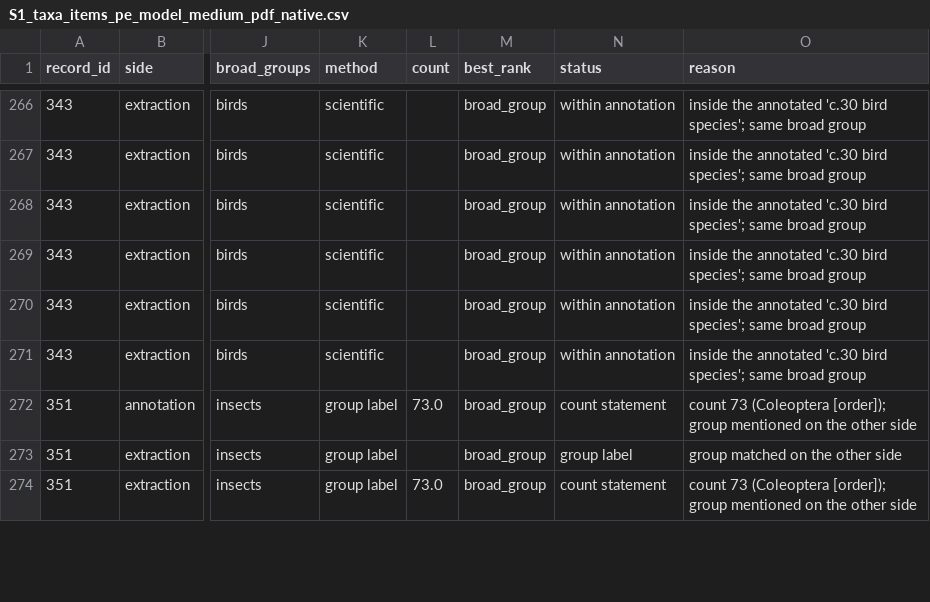
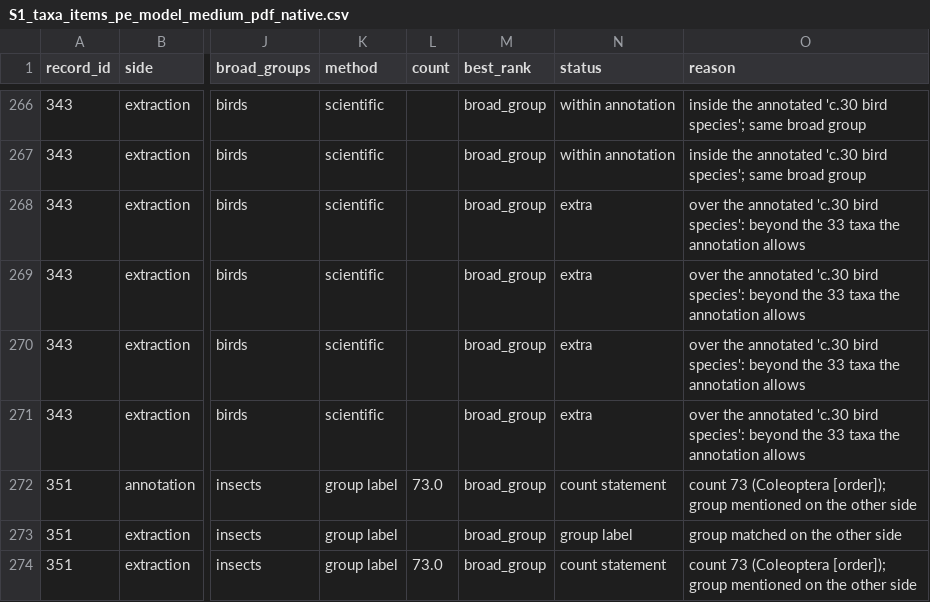
Before and after one commit to BiodiversiteQuebec/llm_metadata, a CSV file: docs/supplementary/data/S1_taxa_items_pe_model_medium_pdf_native.csv, drawn as a sheet; only a part is shown, gaps mark what is left out; the diff covers the shown part only; the diff names each change by its address in the sheet, - before the commit and + after, or states it on an @@ line.

```diff
--- a/docs/supplementary/data/S1_taxa_items_pe_model_medium_pdf_native.csv
+++ b/docs/supplementary/data/S1_taxa_items_pe_model_medium_pdf_native.csv
-N268:N271 (status): within annotation
+N268:N271 (status): extra
-O268:O271 (reason): inside the annotated 'c.30 bird species'; same broad group
+O268:O271 (reason): over the annotated 'c.30 bird species': beyond the 33 taxa the annotation allows
```
Also changed, not shown: 41 edited cells elsewhere in this file, docs/supplementary/data/S1_taxa_items_haiku55_abstract_low.csv, 6 other files.
